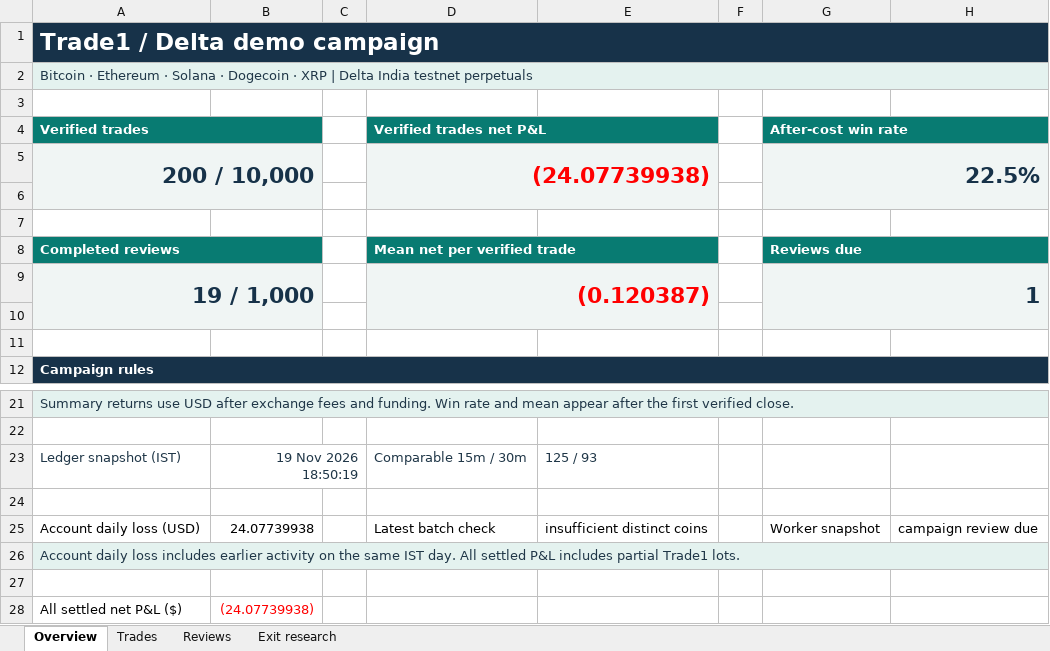
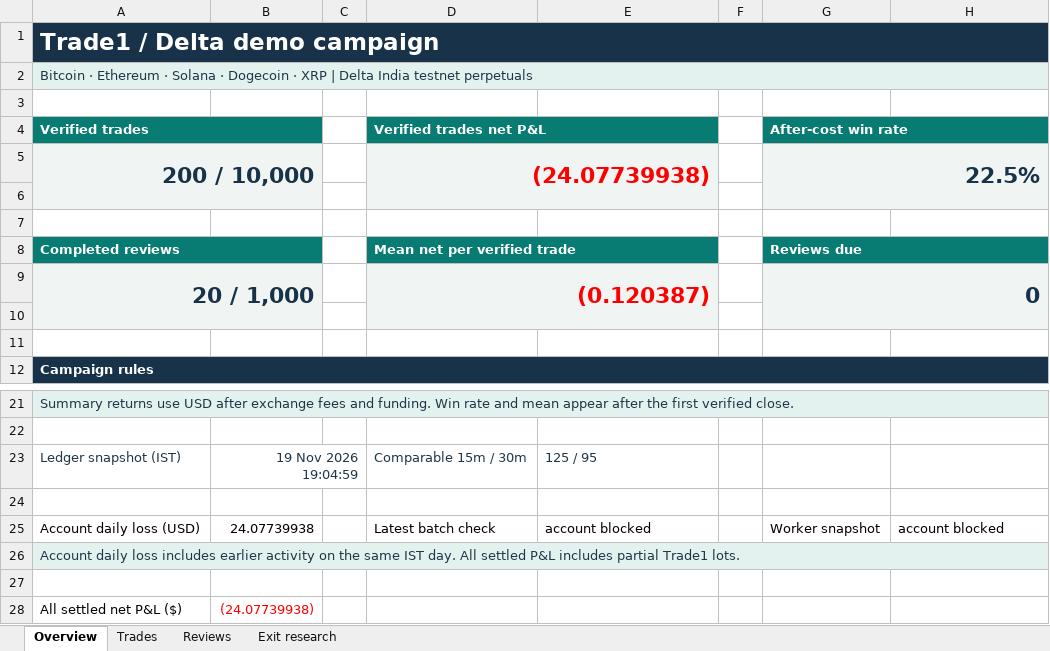
Before and after one commit to prarit0097/trading18nov, an Excel workbook: crypto-trader-skills/outputs/01a1df70-6789-76b0-9431-f0c905a7987a/trade1.xlsx, sheet Overview, drawn as a sheet; only a part is shown, gaps mark what is left out; values as stored, in another font and other column widths than the file's, no borders; removed rows and columns are numbered as before the commit, all else as after; the diff names each change by its address in the sheet, - before the commit and + after, or states it on an @@ line.

Commit message:
Finalize Review 20 and verify protected four-coin demo batch

```diff
--- a/crypto-trader-skills/outputs/01a1df70-6789-76b0-9431-f0c905a7987a/trade1.xlsx (sheet Overview)
+++ b/crypto-trader-skills/outputs/01a1df70-6789-76b0-9431-f0c905a7987a/trade1.xlsx (sheet Overview)
-row 9: 19 / 1,000 |  |  | (0.120387) |  |  | 1
+row 9: 20 / 1,000 |  |  | (0.120387) |  |  | 0
-B23: 19 Nov 2026 18:50:19
+B23: 19 Nov 2026 19:04:59
-E23: 125 / 93
+E23: 125 / 95
-E25: insufficient distinct coins
+E25: account blocked
-H25: campaign review due
+H25: account blocked
```
Also changed, not shown: sheet Trades, sheet Exit research, sheet Reviews, 4 other files.
